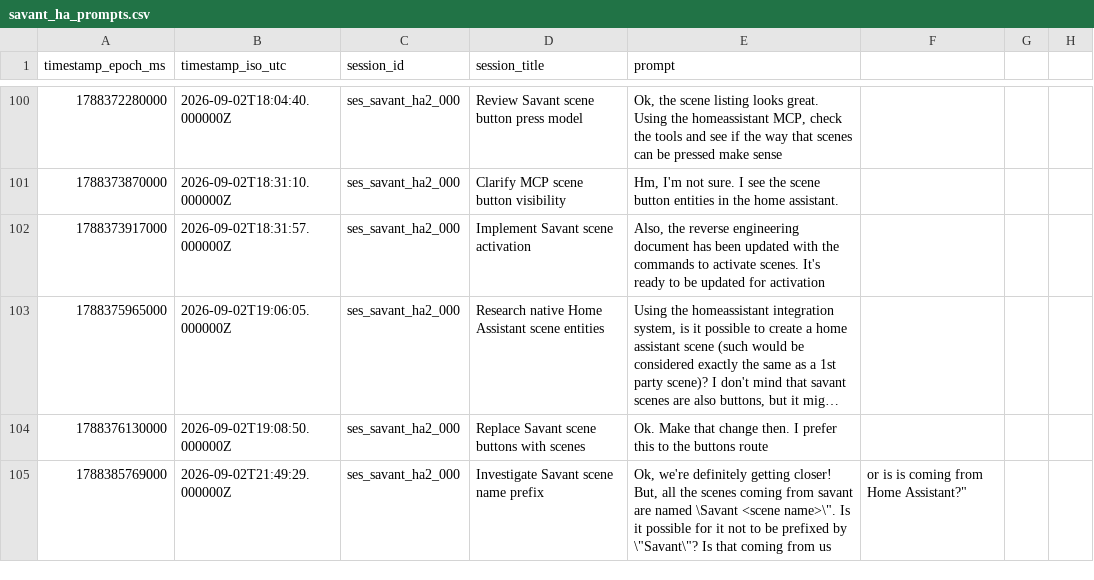
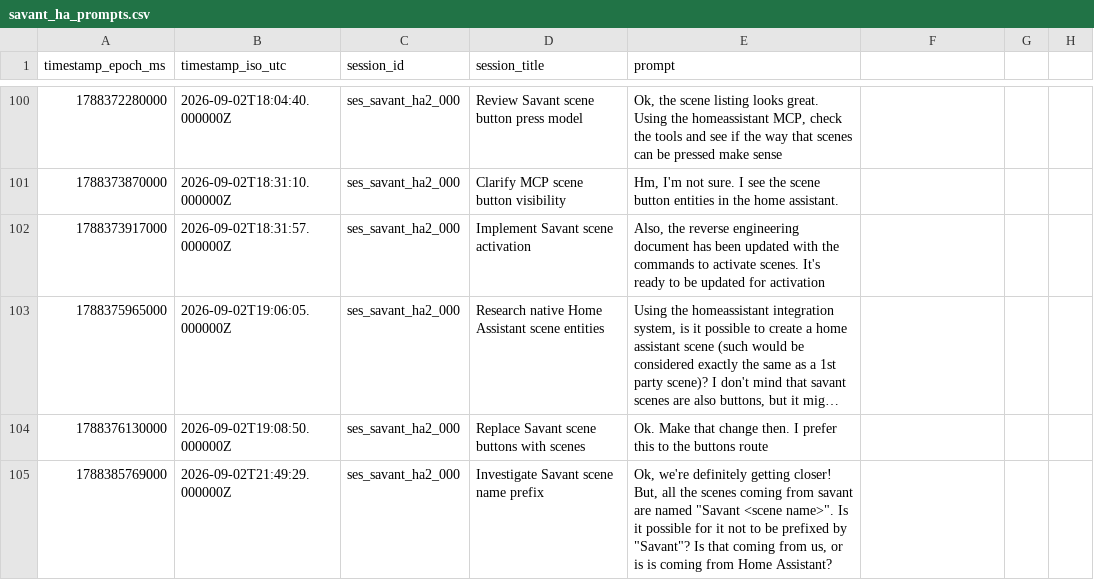
Before and after one commit to hpux735/savant-ha, a CSV file: savant_ha_prompts.csv, drawn as a sheet; only a part is shown, gaps mark what is left out; long unchanged cells end in …; the diff covers the shown part only; the diff names each change by its address in the sheet, - before the commit and + after, or states it on an @@ line.

Commit message:
Harden Savant integration behavior

```diff
--- a/savant_ha_prompts.csv
+++ b/savant_ha_prompts.csv
-E105 (prompt): …are named \Savant <scene name>\". Is it possible for it not to be prefixed by \"Savant\"? Is that coming from us
+E105 (prompt): …are named "Savant <scene name>". Is it possible for it not to be prefixed by "Savant"? Is that coming from us, or is is coming from Home Assistant?
-F105: or is is coming from Home Assistant?"
+F105: (empty)
```
Also changed, not shown: 3 added rows and 48 edited cells elsewhere in this file, 14 other files.
